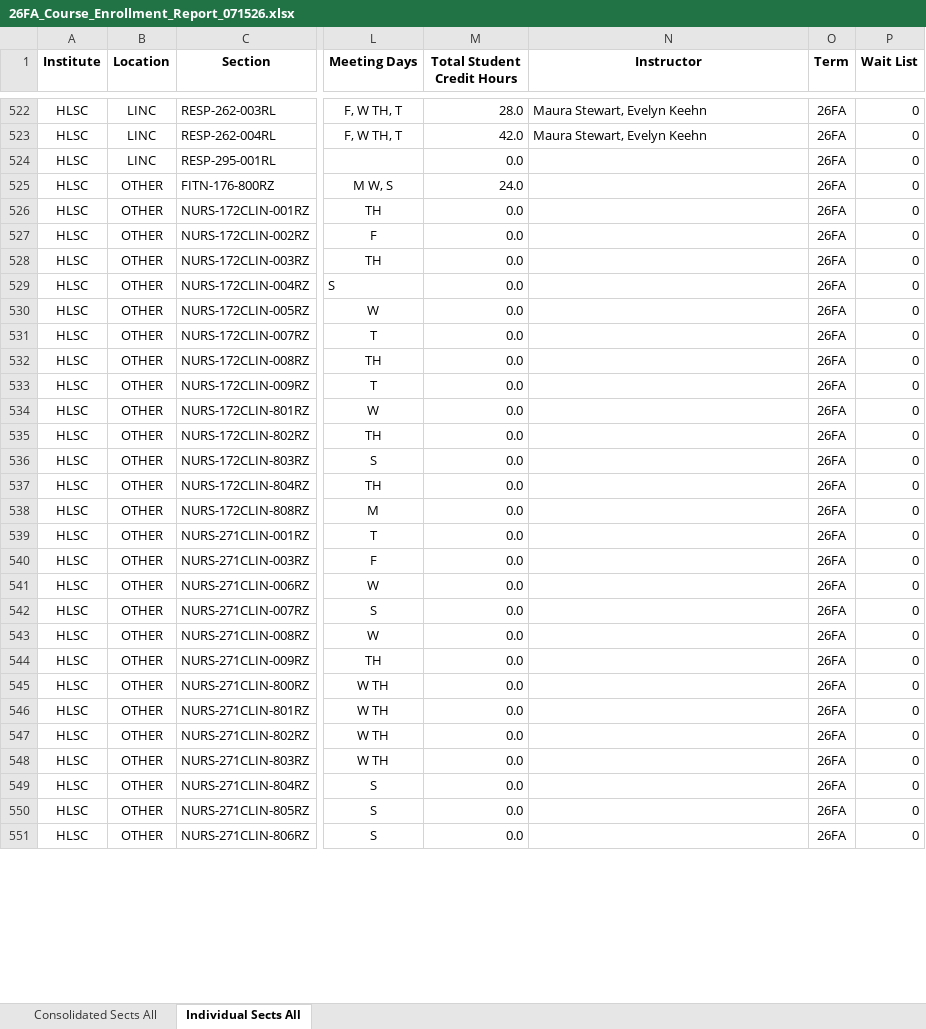
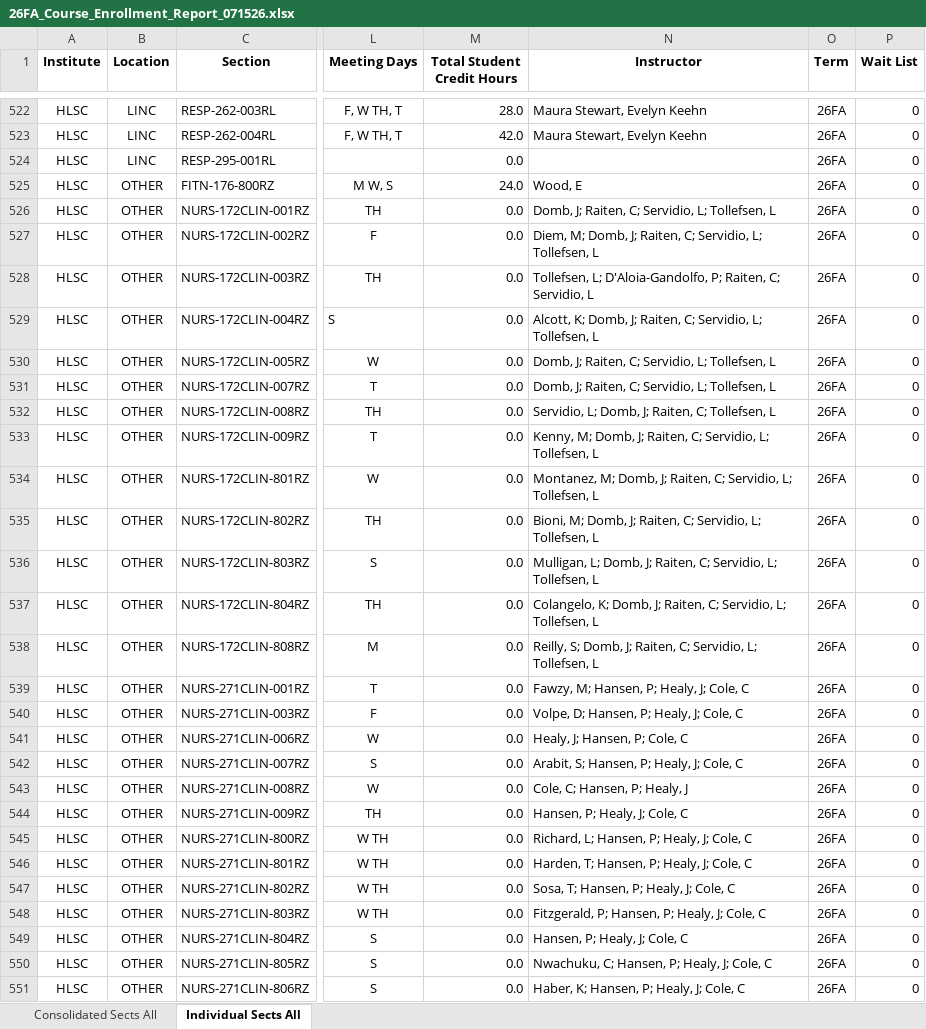
Before and after one commit to mqaissaunee-bcc/AI_Examples, an Excel workbook: data/26FA/15W/26FA_Course_Enrollment_Report_071526.xlsx, sheet Individual Sects All, drawn as a sheet; only a part is shown, gaps mark what is left out; values as stored, in another font and other column widths than the file's, no borders; the diff covers the shown part only; the diff names each change by its address in the sheet, - before the commit and + after, or states it on an @@ line.

```diff
--- a/data/26FA/15W/26FA_Course_Enrollment_Report_071526.xlsx (sheet Individual Sects All)
+++ b/data/26FA/15W/26FA_Course_Enrollment_Report_071526.xlsx (sheet Individual Sects All)
-N525 (Instructor): (empty)
+N525 (Instructor): Wood, E
-N526 (Instructor): (empty)
+N526 (Instructor): Domb, J; Raiten, C; Servidio, L; Tollefsen, L
-N527 (Instructor): (empty)
+N527 (Instructor): Diem, M; Domb, J; Raiten, C; Servidio, L; Tollefsen, L
-N528 (Instructor): (empty)
+N528 (Instructor): Tollefsen, L; D'Aloia-Gandolfo, P; Raiten, C; Servidio, L
-N529 (Instructor): (empty)
+N529 (Instructor): Alcott, K; Domb, J; Raiten, C; Servidio, L; Tollefsen, L
-N530:N531 (Instructor): (empty)
+N530:N531 (Instructor): Domb, J; Raiten, C; Servidio, L; Tollefsen, L
-N532 (Instructor): (empty)
+N532 (Instructor): Servidio, L; Domb, J; Raiten, C; Tollefsen, L
-N533 (Instructor): (empty)
+N533 (Instructor): Kenny, M; Domb, J; Raiten, C; Servidio, L; Tollefsen, L
-N534 (Instructor): (empty)
+N534 (Instructor): Montanez, M; Domb, J; Raiten, C; Servidio, L; Tollefsen, L
-N535 (Instructor): (empty)
+N535 (Instructor): Bioni, M; Domb, J; Raiten, C; Servidio, L; Tollefsen, L
-N536 (Instructor): (empty)
+N536 (Instructor): Mulligan, L; Domb, J; Raiten, C; Servidio, L; Tollefsen, L
-N537 (Instructor): (empty)
+N537 (Instructor): Colangelo, K; Domb, J; Raiten, C; Servidio, L; Tollefsen, L
-N538 (Instructor): (empty)
+N538 (Instructor): Reilly, S; Domb, J; Raiten, C; Servidio, L; Tollefsen, L
-N539 (Instructor): (empty)
+N539 (Instructor): Fawzy, M; Hansen, P; Healy, J; Cole, C
-N540 (Instructor): (empty)
+N540 (Instructor): Volpe, D; Hansen, P; Healy, J; Cole, C
-N541 (Instructor): (empty)
+N541 (Instructor): Healy, J; Hansen, P; Cole, C
-N542 (Instructor): (empty)
+N542 (Instructor): Arabit, S; Hansen, P; Healy, J; Cole, C
-N543 (Instructor): (empty)
+N543 (Instructor): Cole, C; Hansen, P; Healy, J
-N544 (Instructor): (empty)
+N544 (Instructor): Hansen, P; Healy, J; Cole, C
-N545 (Instructor): (empty)
+N545 (Instructor): Richard, L; Hansen, P; Healy, J; Cole, C
-N546 (Instructor): (empty)
+N546 (Instructor): Harden, T; Hansen, P; Healy, J; Cole, C
-N547 (Instructor): (empty)
+N547 (Instructor): Sosa, T; Hansen, P; Healy, J; Cole, C
-N548 (Instructor): (empty)
+N548 (Instructor): Fitzgerald, P; Hansen, P; Healy, J; Cole, C
-N549 (Instructor): (empty)
+N549 (Instructor): Hansen, P; Healy, J; Cole, C
-N550 (Instructor): (empty)
+N550 (Instructor): Nwachuku, C; Hansen, P; Healy, J; Cole, C
-N551 (Instructor): (empty)
+N551 (Instructor): Haber, K; Hansen, P; Healy, J; Cole, C
```
Also changed, not shown: 240 edited cells elsewhere in this sheet.
